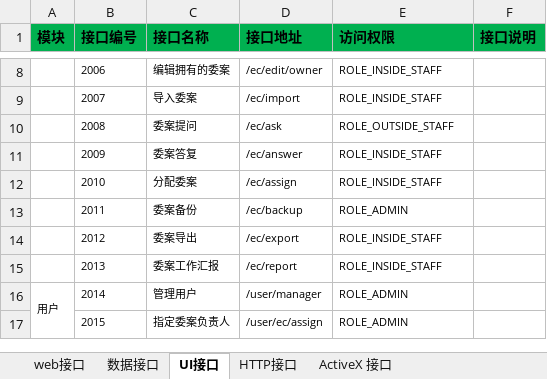
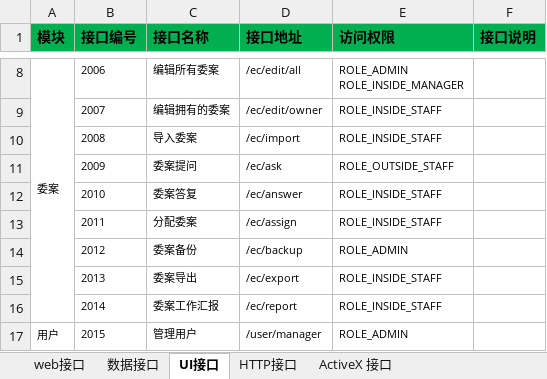
Before and after one commit to Patrick-Wang/LoanMgr, an Excel workbook: design/协议.xlsx, sheet UI接口, drawn as a sheet; only a part is shown, gaps mark what is left out; values as stored, in another font and other column widths than the file's, no borders; removed rows and columns are numbered as before the commit, all else as after; ↵ is a line break in a cell; the diff covers the shown part only; the diff names each change by its address in the sheet, - before the commit and + after, or states it on an @@ line.

```diff
--- a/design/协议.xlsx (sheet UI接口)
+++ b/design/协议.xlsx (sheet UI接口)
-A8 (模块): (empty)
+A8 (模块): 委案
+A8:A16 merged
-C8 (接口名称): 编辑拥有的委案
+C8 (接口名称): 编辑所有委案
-D8 (接口地址): /ec/edit/owner
+D8 (接口地址): /ec/edit/all
-E8 (访问权限): ROLE_INSIDE_STAFF
+E8 (访问权限): ROLE_ADMIN ↵ ROLE_INSIDE_MANAGER
-C9 (接口名称): 导入委案
+C9 (接口名称): 编辑拥有的委案
-D9 (接口地址): /ec/import
+D9 (接口地址): /ec/edit/owner
-C10 (接口名称): 委案提问
+C10 (接口名称): 导入委案
-D10 (接口地址): /ec/ask
+D10 (接口地址): /ec/import
-E10 (访问权限): ROLE_OUTSIDE_STAFF
+E10 (访问权限): ROLE_INSIDE_STAFF
-C11 (接口名称): 委案答复
+C11 (接口名称): 委案提问
-D11 (接口地址): /ec/answer
+D11 (接口地址): /ec/ask
-E11 (访问权限): ROLE_INSIDE_STAFF
+E11 (访问权限): ROLE_OUTSIDE_STAFF
-C12 (接口名称): 分配委案
+C12 (接口名称): 委案答复
-D12 (接口地址): /ec/assign
+D12 (接口地址): /ec/answer
-C13 (接口名称): 委案备份
+C13 (接口名称): 分配委案
-D13 (接口地址): /ec/backup
+D13 (接口地址): /ec/assign
-E13 (访问权限): ROLE_ADMIN
+E13 (访问权限): ROLE_INSIDE_STAFF
-C14 (接口名称): 委案导出
+C14 (接口名称): 委案备份
-D14 (接口地址): /ec/export
+D14 (接口地址): /ec/backup
-E14 (访问权限): ROLE_INSIDE_STAFF
+E14 (访问权限): ROLE_ADMIN
-C15 (接口名称): 委案工作汇报
+C15 (接口名称): 委案导出
-D15 (接口地址): /ec/report
+D15 (接口地址): /ec/export
-A16 (模块): 用户
+A16 (模块): (empty)
-A16:A17 merged
-C16 (接口名称): 管理用户
+C16 (接口名称): 委案工作汇报
-D16 (接口地址): /user/manager
+D16 (接口地址): /ec/report
-E16 (访问权限): ROLE_ADMIN
+E16 (访问权限): ROLE_INSIDE_STAFF
-A17 (模块): (empty)
+A17 (模块): 用户
+A17:A18 merged
-C17 (接口名称): 指定委案负责人
+C17 (接口名称): 管理用户
-D17 (接口地址): /user/ec/assign
+D17 (接口地址): /user/manager
```
Also changed, not shown: 1 added row, 26 edited cells and merged cells elsewhere in this sheet, design/数据库/数据字典.xlsx, 51 other files.
